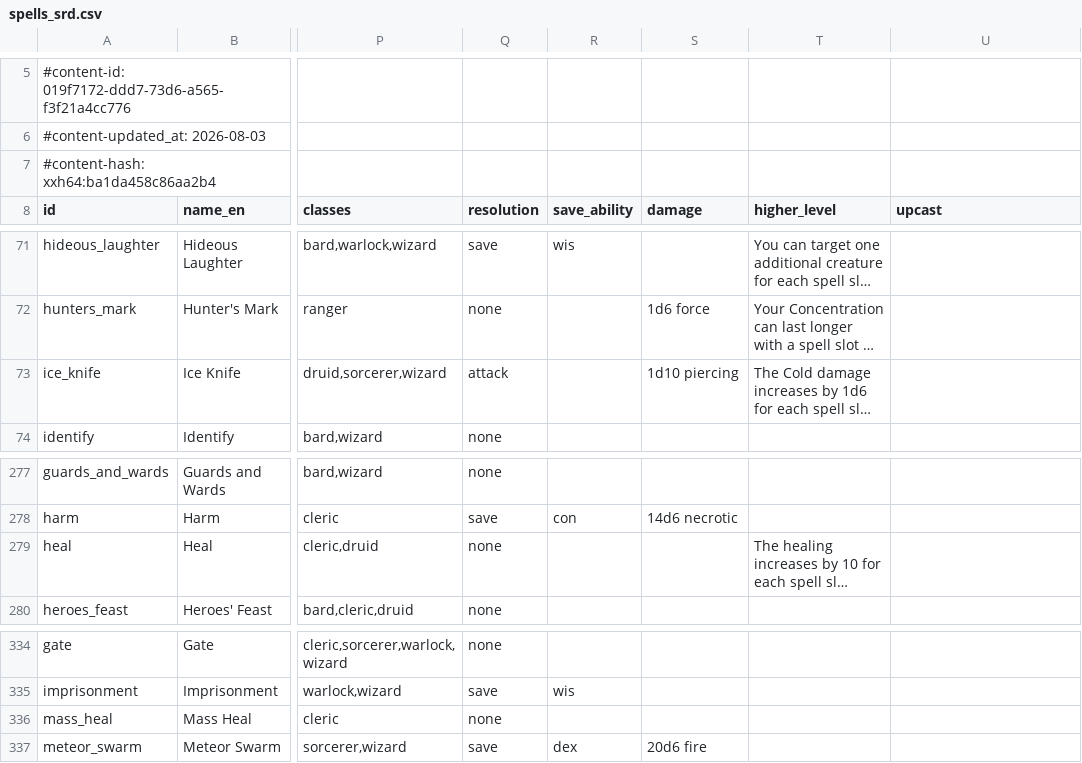
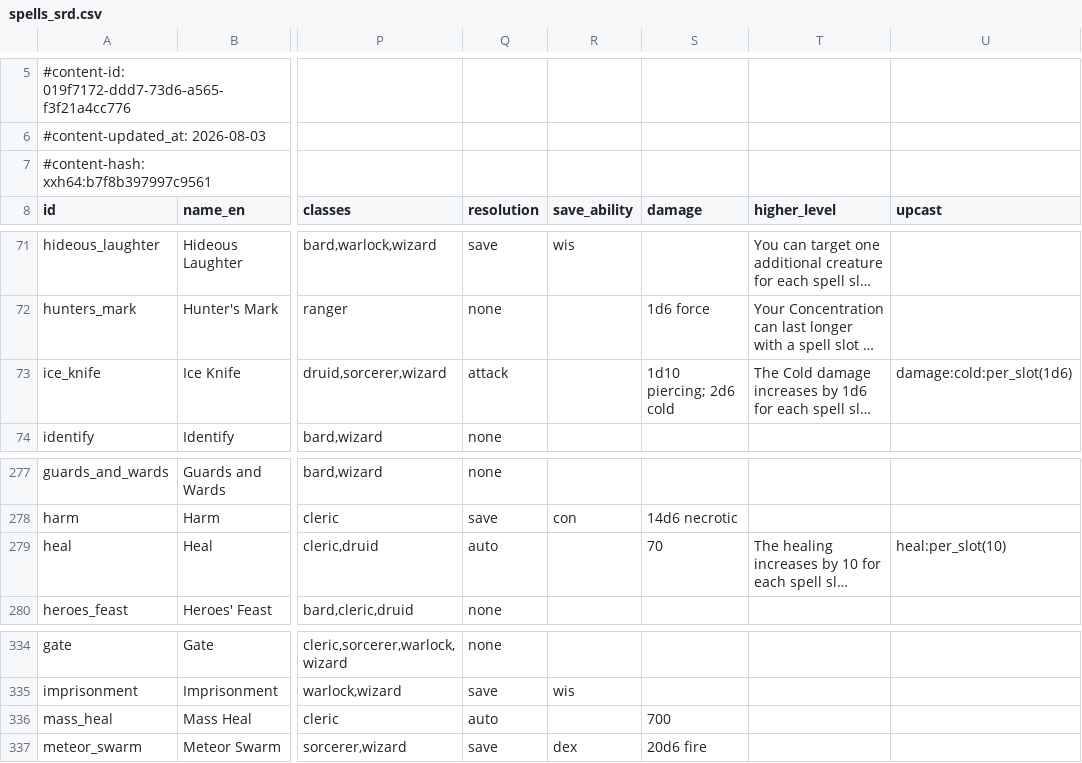
Before and after one commit to FernDragonborn/charnik, a CSV file: content/srd-2024/spells_srd.csv, drawn as a sheet; only a part is shown, gaps mark what is left out; long unchanged cells end in …; the diff names each change by its address in the sheet, - before the commit and + after, or states it on an @@ line.

```diff
--- a/content/srd-2024/spells_srd.csv
+++ b/content/srd-2024/spells_srd.csv
-A7 (id): #content-hash: xxh64:ba1da458c86aa2b4
+A7 (id): #content-hash: xxh64:b7f8b397997c9561
-S73 (damage): 1d10 piercing
+S73 (damage): 1d10 piercing; 2d6 cold
-U73 (upcast): (empty)
+U73 (upcast): damage:cold:per_slot(1d6)
-Q279 (resolution): none
+Q279 (resolution): auto
-S279 (damage): (empty)
+S279 (damage): 70
-U279 (upcast): (empty)
+U279 (upcast): heal:per_slot(10)
-Q336 (resolution): none
+Q336 (resolution): auto
-S336 (damage): (empty)
+S336 (damage): 700
```
Also changed, not shown: content/srd-2014/spells_srd.csv, 4 other files.
